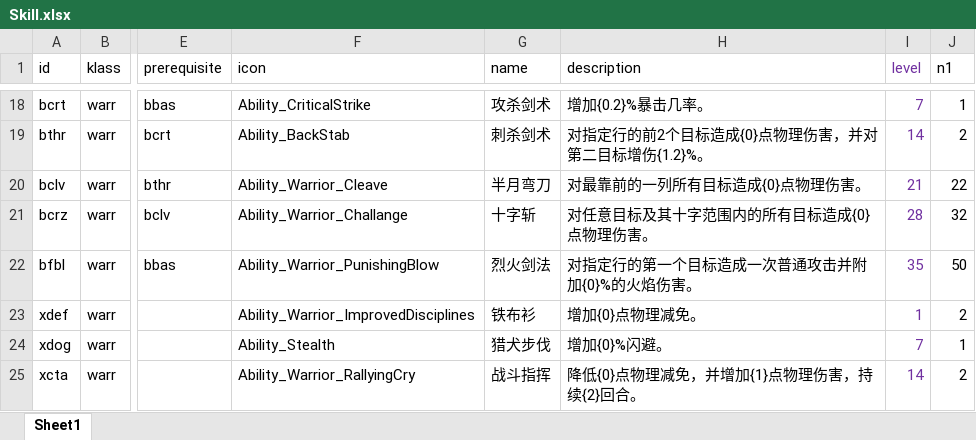
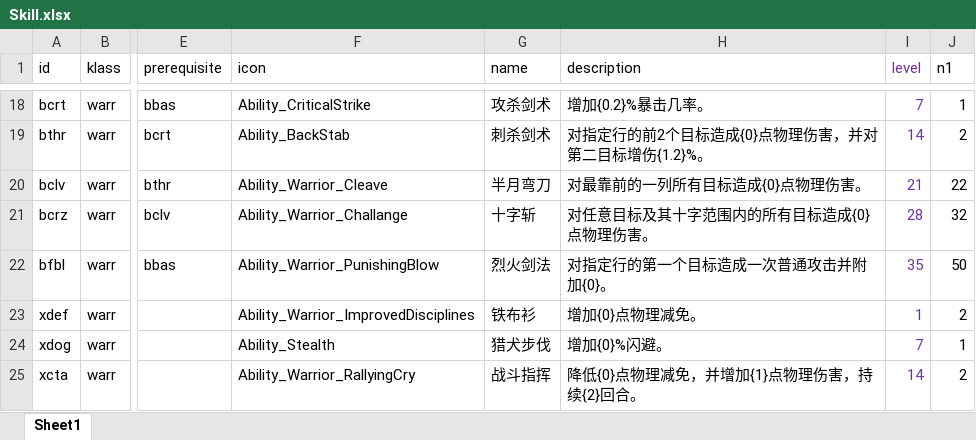
Before and after one commit to yatyricky/gvbasic-mir-remaster, an Excel workbook: configs/Skill.xlsx, sheet Sheet1, drawn as a sheet; only a part is shown, gaps mark what is left out; values as stored, in another font and other column widths than the file's, no borders; conditional formats not drawn; the diff names each change by its address in the sheet, - before the commit and + after, or states it on an @@ line.

```diff
--- a/configs/Skill.xlsx (sheet Sheet1)
+++ b/configs/Skill.xlsx (sheet Sheet1)
-H22 (description): 对指定行的第一个目标造成一次普通攻击并附加{0}%的火焰伤害。
+H22 (description): 对指定行的第一个目标造成一次普通攻击并附加{0}。
```
Also changed, not shown: configs/Item.xlsx, configs/Stat.xlsx, 5 other files.
